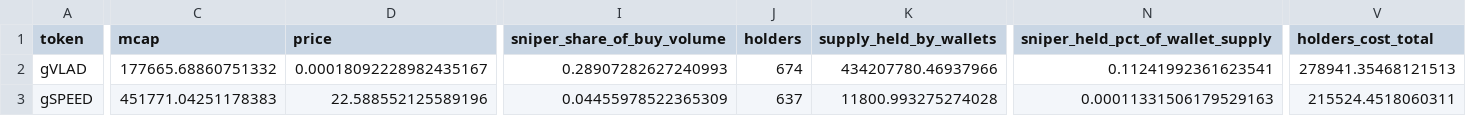
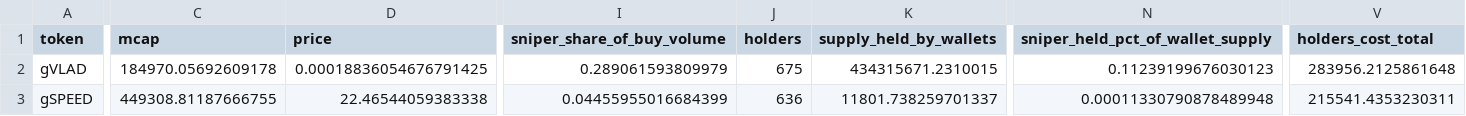
Before and after one commit to ozzyxbt/grail-analytics, a CSV file: out/top_tokens_deepdive.csv, drawn as a sheet; only a part is shown, gaps mark what is left out; the diff covers the shown part only; the diff names each change by its address in the sheet, - before the commit and + after, or states it on an @@ line.

```diff
--- a/out/top_tokens_deepdive.csv
+++ b/out/top_tokens_deepdive.csv
-C2 (mcap): 177665.68860751332
+C2 (mcap): 184970.05692609178
-D2 (price): 0.00018092228982435167
+D2 (price): 0.00018836054676791425
-I2 (sniper_share_of_buy_volume): 0.28907282627240993
+I2 (sniper_share_of_buy_volume): 0.289061593809979
-J2 (holders): 674
+J2 (holders): 675
-K2 (supply_held_by_wallets): 434207780.46937966
+K2 (supply_held_by_wallets): 434315671.2310015
-N2 (sniper_held_pct_of_wallet_supply): 0.11241992361623541
+N2 (sniper_held_pct_of_wallet_supply): 0.11239199676030123
-V2 (holders_cost_total): 278941.35468121513
+V2 (holders_cost_total): 283956.2125861648
-C3 (mcap): 451771.04251178383
+C3 (mcap): 449308.81187666755
-D3 (price): 22.588552125589196
+D3 (price): 22.46544059383338
-I3 (sniper_share_of_buy_volume): 0.04455978522365309
+I3 (sniper_share_of_buy_volume): 0.04455955016684399
-J3 (holders): 637
+J3 (holders): 636
-K3 (supply_held_by_wallets): 11800.993275274028
+K3 (supply_held_by_wallets): 11801.738259701337
-N3 (sniper_held_pct_of_wallet_supply): 0.00011331506179529163
+N3 (sniper_held_pct_of_wallet_supply): 0.00011330790878489948
-V3 (holders_cost_total): 215524.4518060311
+V3 (holders_cost_total): 215541.4353230311
```
Also changed, not shown: 48 edited cells elsewhere in this file, out/exclusive_mint_cohorts.csv, out/grailist.csv, 17 other files.
